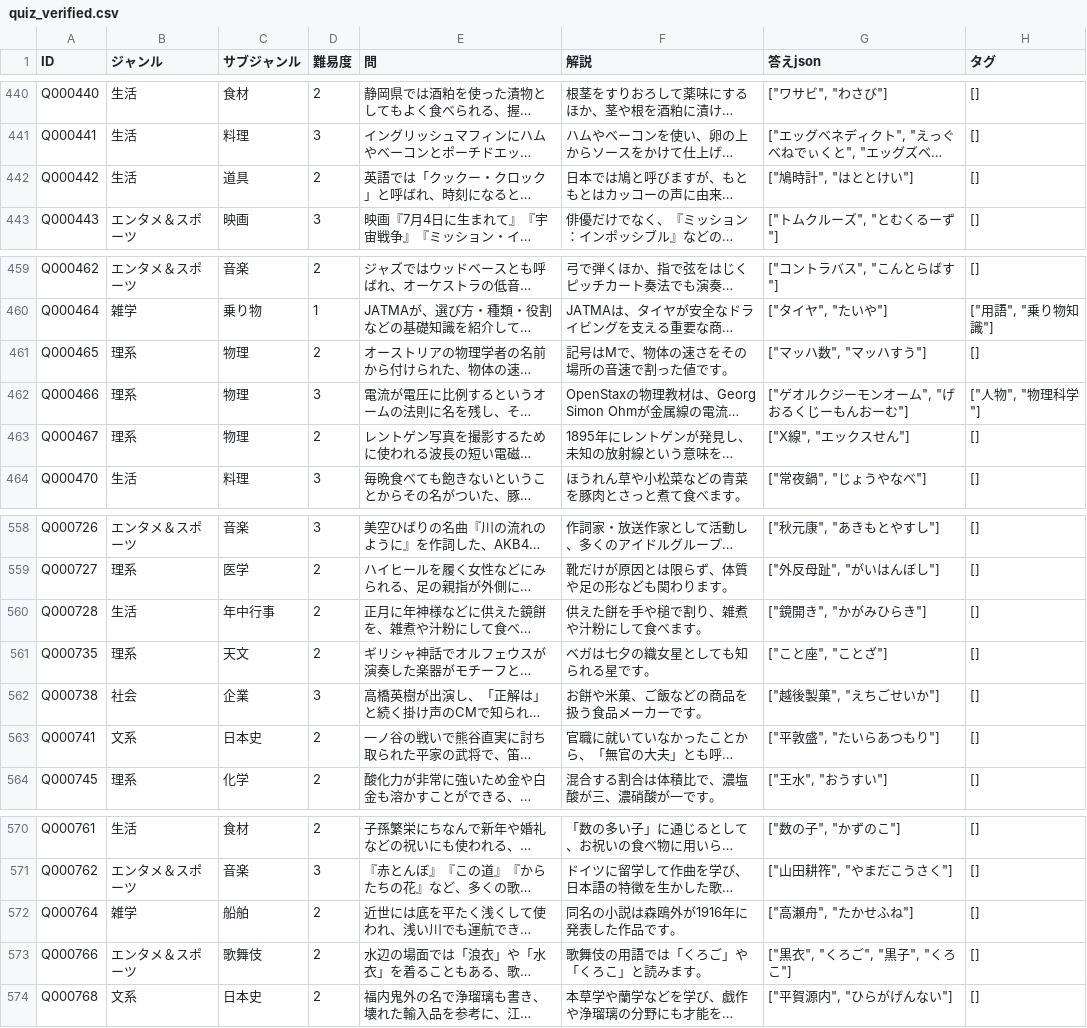
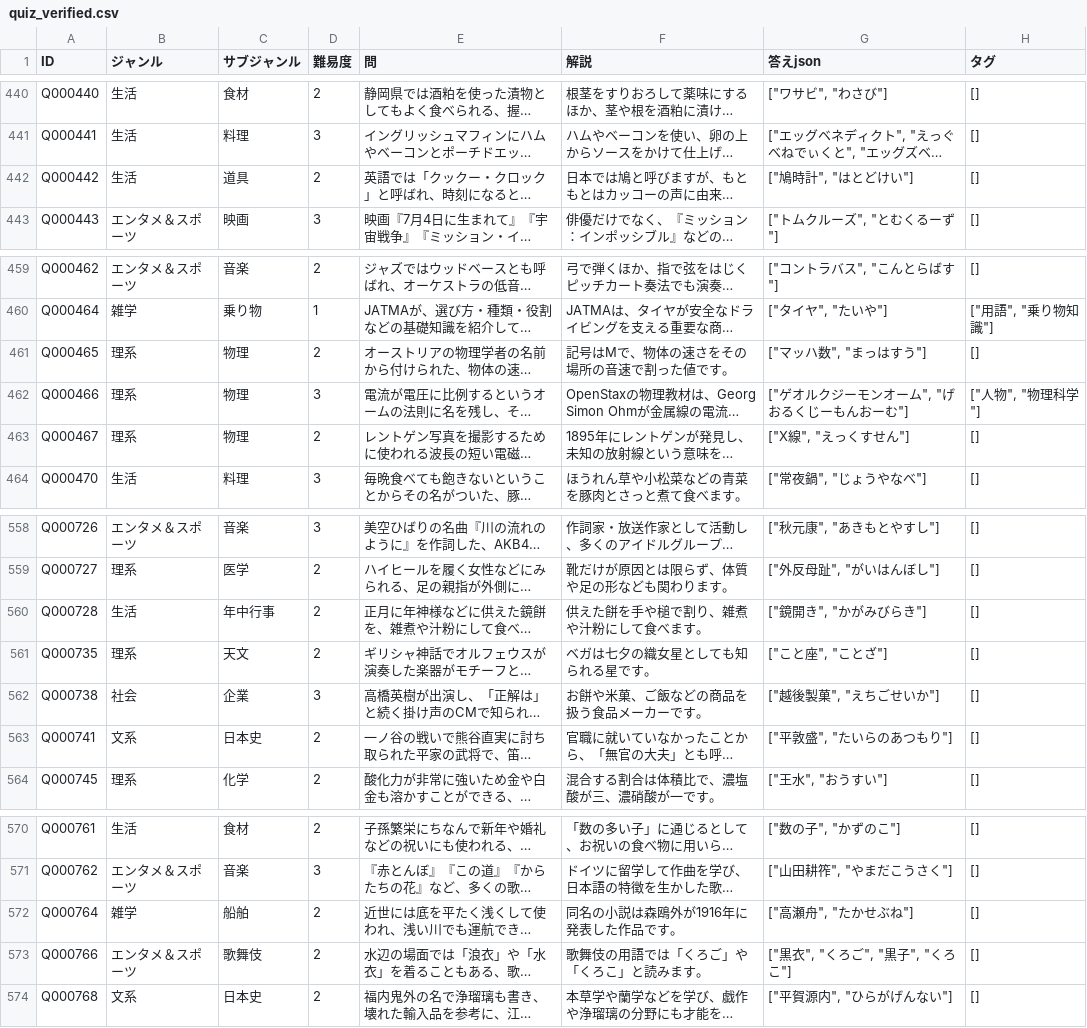
Before and after one commit to himuhimu9191/Gen_Quiz, a CSV file: data/quiz_verified.csv, drawn as a sheet; only a part is shown, gaps mark what is left out; long unchanged cells end in …; the diff names each change by its address in the sheet, - before the commit and + after, or states it on an @@ line.

```diff
--- a/data/quiz_verified.csv
+++ b/data/quiz_verified.csv
-G442 (答えjson): ["鳩時計", "はととけい"]
+G442 (答えjson): ["鳩時計", "はとどけい"]
-G461 (答えjson): ["マッハ数", "マッハすう"]
+G461 (答えjson): ["マッハ数", "まっはすう"]
-G463 (答えjson): ["X線", "エックスせん"]
+G463 (答えjson): ["X線", "えっくすせん"]
-G560 (答えjson): ["鏡開き", "かがみひらき"]
+G560 (答えjson): ["鏡開き", "かがみびらき"]
-G563 (答えjson): ["平敦盛", "たいらあつもり"]
+G563 (答えjson): ["平敦盛", "たいらのあつもり"]
-G572 (答えjson): ["高瀬舟", "たかせふね"]
+G572 (答えjson): ["高瀬舟", "たかせぶね"]
```
Also changed, not shown: 19 other files.
